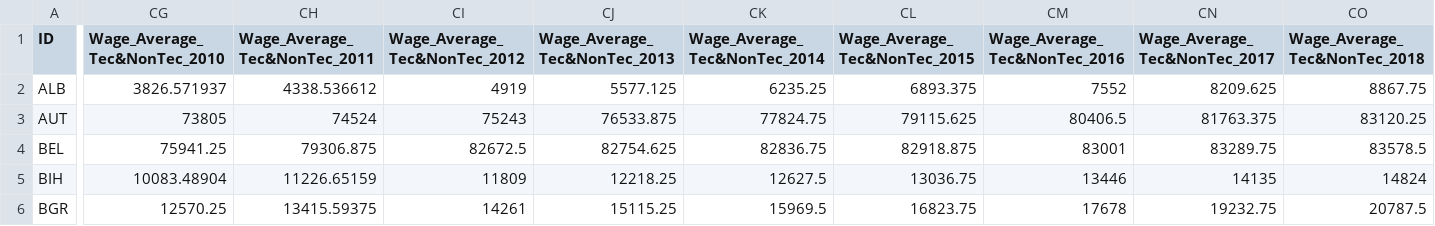
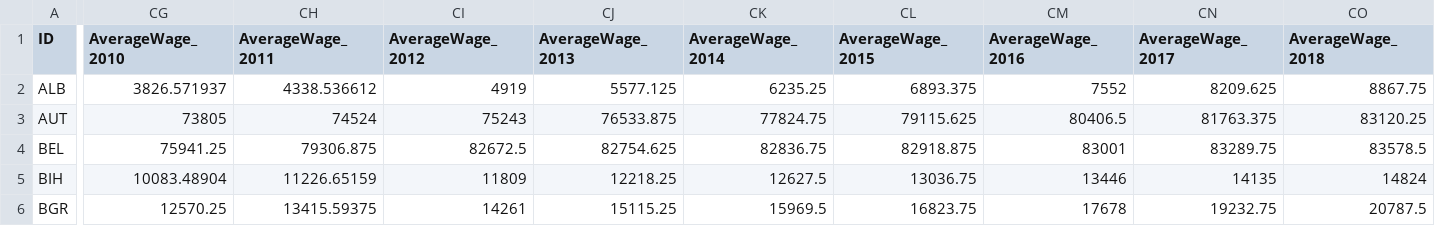
Before and after one commit to F-O-N-S-E-C-A/InfoVis, a CSV file: data/csvCleaned.csv, drawn as a sheet; only a part is shown, gaps mark what is left out; the diff covers the shown part only; the diff names each change by its address in the sheet, - before the commit and + after, or states it on an @@ line.

```diff
--- a/data/csvCleaned.csv
+++ b/data/csvCleaned.csv
-CG1: Wage_Average_Tec&NonTec_2010
+CG1: AverageWage_2010
-CH1: Wage_Average_Tec&NonTec_2011
+CH1: AverageWage_2011
-CI1: Wage_Average_Tec&NonTec_2012
+CI1: AverageWage_2012
-CJ1: Wage_Average_Tec&NonTec_2013
+CJ1: AverageWage_2013
-CK1: Wage_Average_Tec&NonTec_2014
+CK1: AverageWage_2014
-CL1: Wage_Average_Tec&NonTec_2015
+CL1: AverageWage_2015
-CM1: Wage_Average_Tec&NonTec_2016
+CM1: AverageWage_2016
-CN1: Wage_Average_Tec&NonTec_2017
+CN1: AverageWage_2017
-CO1: Wage_Average_Tec&NonTec_2018
+CO1: AverageWage_2018
```
Also changed, not shown: 2 edited cells elsewhere in this file, 3 other files.
